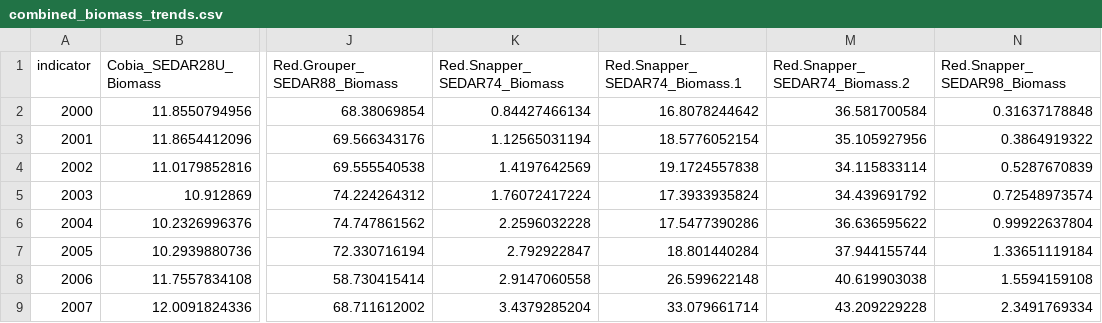
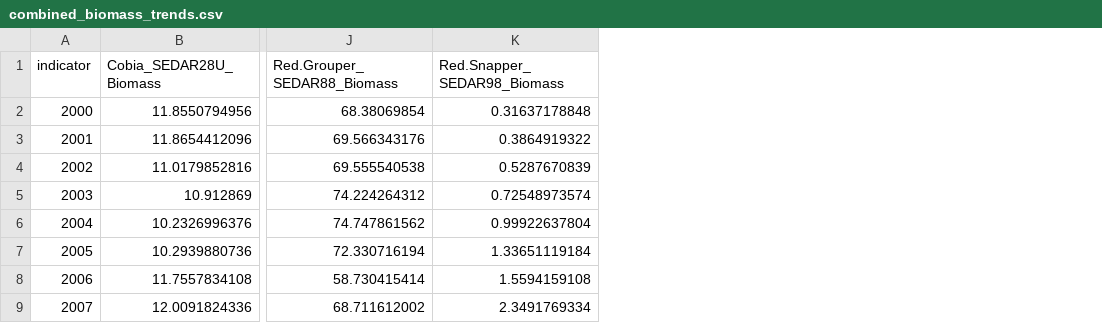
Before and after one commit to Gulf-IEA/Gulf-ESR, a CSV file: data/intermediate/combined_biomass_trends.csv, drawn as a sheet; only a part is shown, gaps mark what is left out; the diff names each change by its address in the sheet, - before the commit and + after, or states it on an @@ line.

Commit message:
fixing bug with SEDAR74 files

```diff
--- a/data/intermediate/combined_biomass_trends.csv
+++ b/data/intermediate/combined_biomass_trends.csv
-column K (Red.Snapper_SEDAR74_Biomass), rows 2-9: 0.84427466134 | 1.12565031194 | 1.4197642569 | 1.76072417224 | 2.2596032228 | 2.792922847 | 2.9147060558 | 3.4379285204
-column L (Red.Snapper_SEDAR74_Biomass.1), rows 2-9: 16.8078244642 | 18.5776052154 | 19.1724557838 | 17.3933935824 | 17.5477390286 | 18.801440284 | 26.599622148 | 33.079661714
-column M (Red.Snapper_SEDAR74_Biomass.2), rows 2-9: 36.581700584 | 35.105927956 | 34.115833114 | 34.439691792 | 36.636595622 | 37.944155744 | 40.619903038 | 43.209229228
```
Also changed, not shown: data/intermediate/combined_commercial_discard_trends.csv, data/intermediate/combined_commercial_landings_trends.csv, 10 other files.
